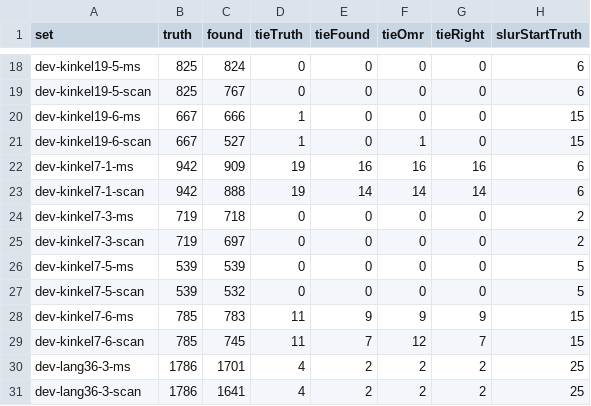
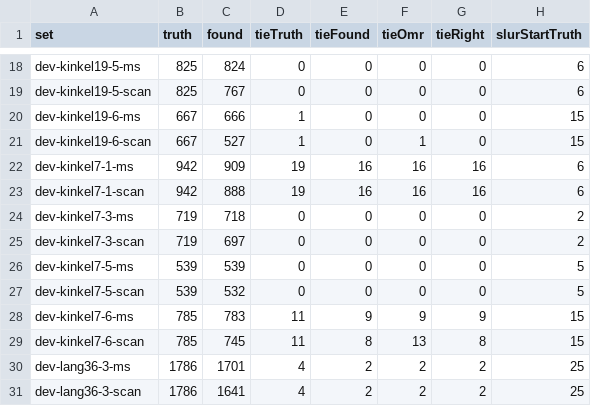
Before and after one commit to yotsuda/Calamo, a TSV file: docs/dev-sets.tsv, drawn as a sheet; only a part is shown, gaps mark what is left out; the diff names each change by its address in the sheet, - before the commit and + after, or states it on an @@ line.

```diff
--- a/docs/dev-sets.tsv
+++ b/docs/dev-sets.tsv
-E23 (tieFound): 14
+E23 (tieFound): 16
-F23 (tieOmr): 14
+F23 (tieOmr): 16
-G23 (tieRight): 14
+G23 (tieRight): 16
-E29 (tieFound): 7
+E29 (tieFound): 8
-F29 (tieOmr): 12
+F29 (tieOmr): 13
-G29 (tieRight): 7
+G29 (tieRight): 8
```
Also changed, not shown: docs/eval-sets.tsv, 2 other files.
